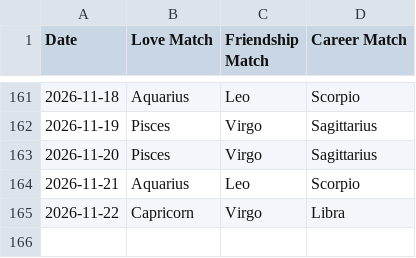
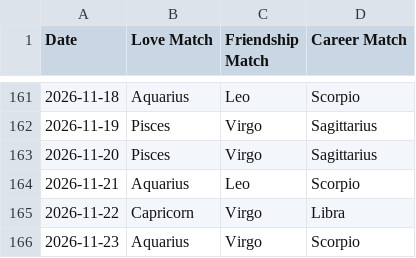
Before and after one commit to alifiaganjaraharja/daily-horoscope-scraper, a CSV file: horoscope_matches.csv, drawn as a sheet; only a part is shown, gaps mark what is left out; the diff names each change by its address in the sheet, - before the commit and + after, or states it on an @@ line.

```diff
--- a/horoscope_matches.csv
+++ b/horoscope_matches.csv
+row 166: 2026-11-23 | Aquarius | Virgo | Scorpio
```
